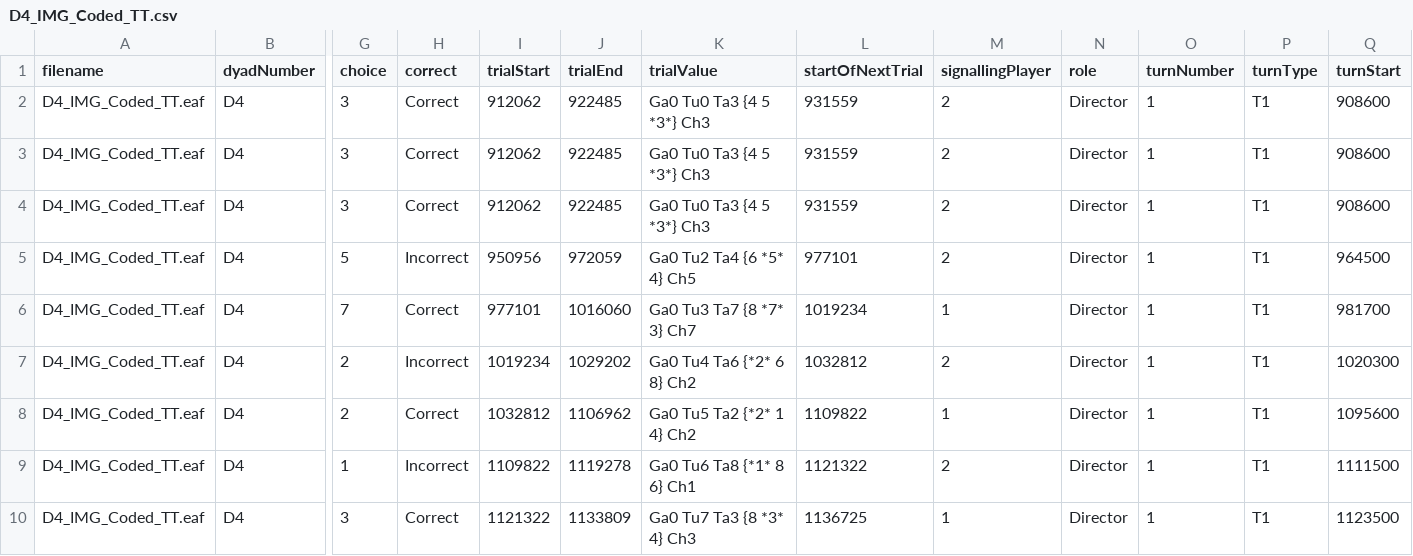
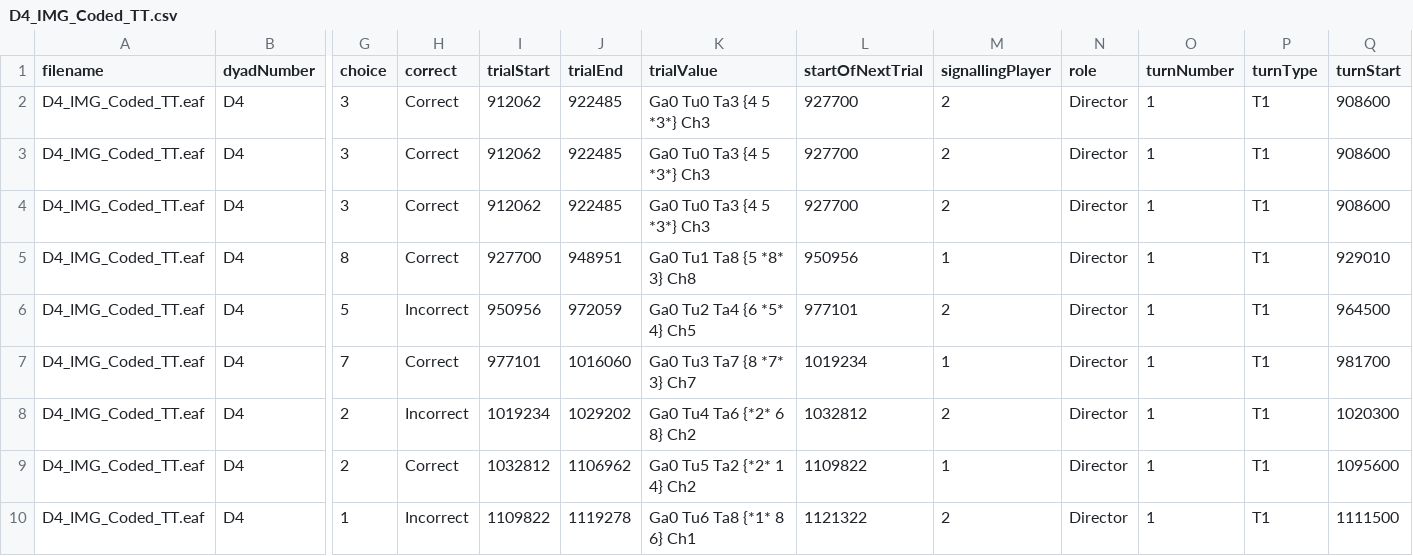
Before and after one commit to seannyD/multimodalCommunicationGame, a CSV file: experiment/data/csv/D4_IMG_Coded_TT.csv, drawn as a sheet; only a part is shown, gaps mark what is left out; the shorter side is filled out with more unchanged rows; rows hold the shown columns only; the diff names each change by its address in the sheet, - before the commit and + after, or states it on an @@ line.

```diff
--- a/experiment/data/csv/D4_IMG_Coded_TT.csv
+++ b/experiment/data/csv/D4_IMG_Coded_TT.csv
-L2:L4 (startOfNextTrial): 931559
+L2:L4 (startOfNextTrial): 927700
+row 5: D4_IMG_Coded_TT.eaf | D4 | 8 | Correct | 927700 | 948951 | Ga0 Tu1 Ta8 {5 *8* 3} Ch8 | 950956 | 1 | Director | 1 | T1 | 929010
```
Also changed, not shown: experiment/data/FinalSignalData.csv, experiment/data/csv/D11_TT_Coded.csv, 14 other files.
